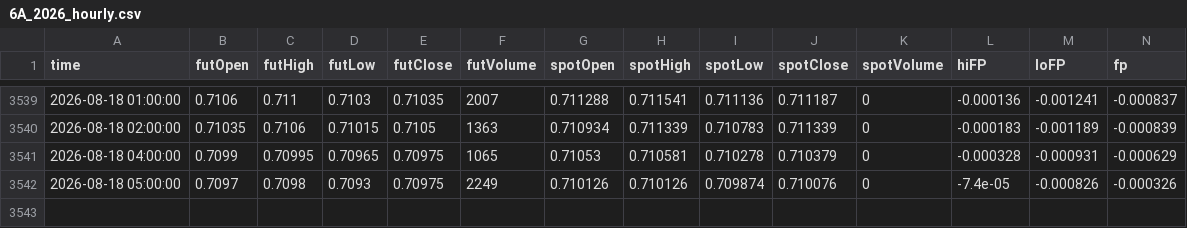
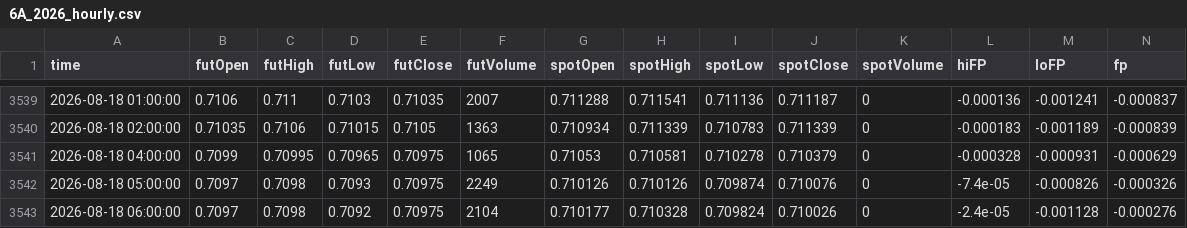
Before and after one commit to nata-coder-uz/futhist, a CSV file: 6A_2026_hourly.csv, drawn as a sheet; only a part is shown, gaps mark what is left out; the diff names each change by its address in the sheet, - before the commit and + after, or states it on an @@ line.

```diff
--- a/6A_2026_hourly.csv
+++ b/6A_2026_hourly.csv
+row 3543: 2026-08-18 06:00:00 | 0.7097 | 0.7098 | 0.7092 | 0.70975 | 2104 | 0.710177 | 0.710328 | 0.709824 | 0.710026 | 0 | -2.4e-05 | -0.001128 | -0.000276
```
Also changed, not shown: 6B_2026_hourly.csv, 6C_2026_hourly.csv, 15 other files.
